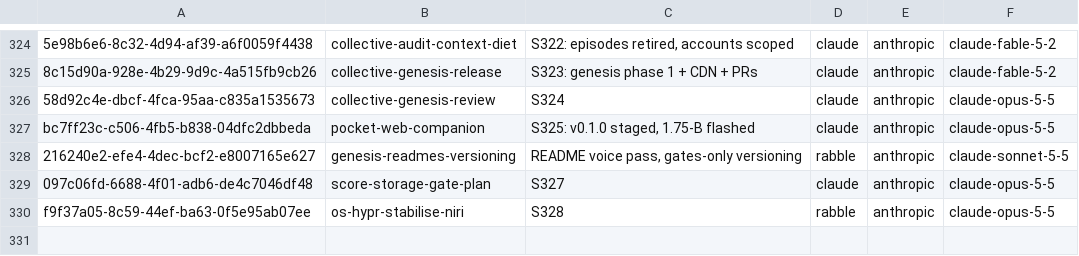
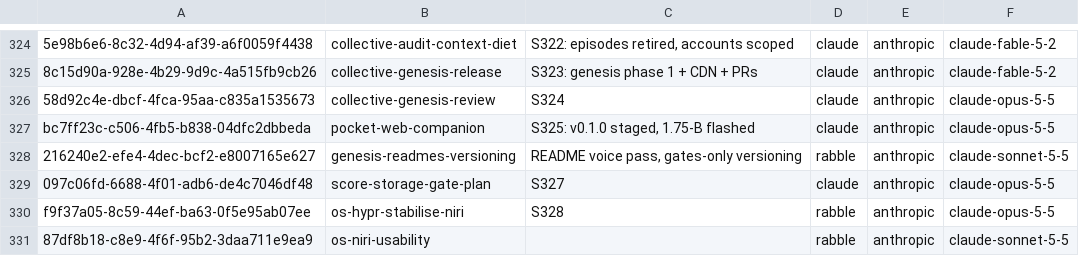
Before and after one commit to RaBbLE-Collective/RaBbLE-Grimoire, a TSV file: log/token-ledger.tsv, drawn as a sheet; only a part is shown, gaps mark what is left out; the diff names each change by its address in the sheet, - before the commit and + after, or states it on an @@ line.

Commit message:
transcribe ~ grimoire >> S329 LATEST + token ledger // %S329_STATE%

```diff
--- a/log/token-ledger.tsv
+++ b/log/token-ledger.tsv
+row 331: 87df8b18-c8e9-4f6f-95b2-3daa711e9ea9 | os-niri-usability |  | rabble | anthropic | claude-sonnet-5-5
```
Also changed, not shown: 1 other file.
